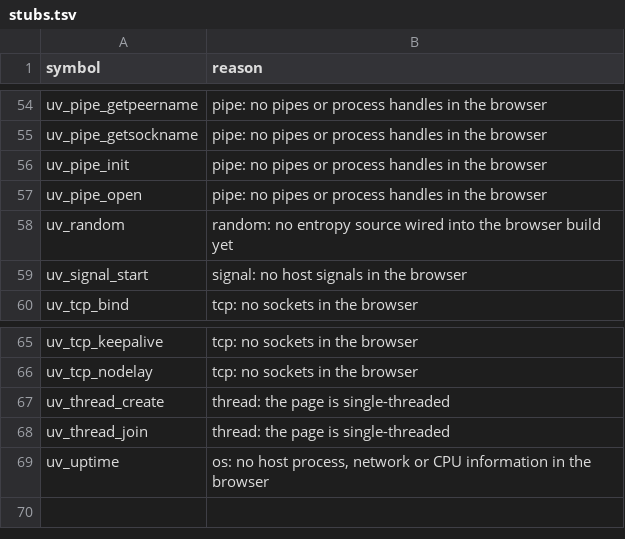
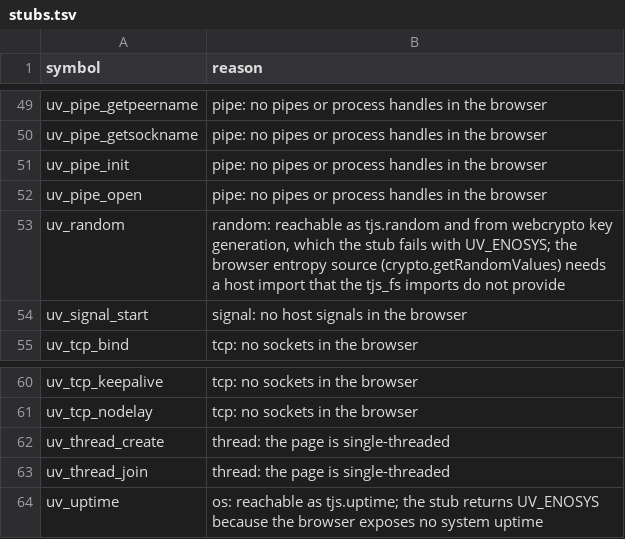
Before and after one commit to AnEntrypoint/thebird, a TSV file: scripts/txiki/stubs.tsv, drawn as a sheet; only a part is shown, gaps mark what is left out; the diff covers the shown part only.

Commit message:
feat(txiki): empty environment, temp dir and load average; host-tool assertions in the TUI witness

```diff
--- a/scripts/txiki/stubs.tsv
+++ b/scripts/txiki/stubs.tsv
@@ -57,3 +52,3 @@ uv_pipe_init	pipe: no pipes or process handles in the browser
 uv_pipe_open	pipe: no pipes or process handles in the browser
-uv_random	random: no entropy source wired into the browser build yet
+uv_random	random: reachable as tjs.random and from webcrypto key generation, which the stub fails with UV_ENOSYS; the browser entropy source (crypto.getRandomValues) needs a host import that the tjs_fs imports do not provide
 uv_signal_start	signal: no host signals in the browser
@@ -68,2 +63,2 @@ uv_thread_create	thread: the page is single-threaded
 uv_thread_join	thread: the page is single-threaded
-uv_uptime	os: no host process, network or CPU information in the browser
+uv_uptime	os: reachable as tjs.uptime; the stub returns UV_ENOSYS because the browser exposes no system uptime
```
Also changed, not shown: 5 removed rows and 18 edited cells elsewhere in this file, 4 other files.
